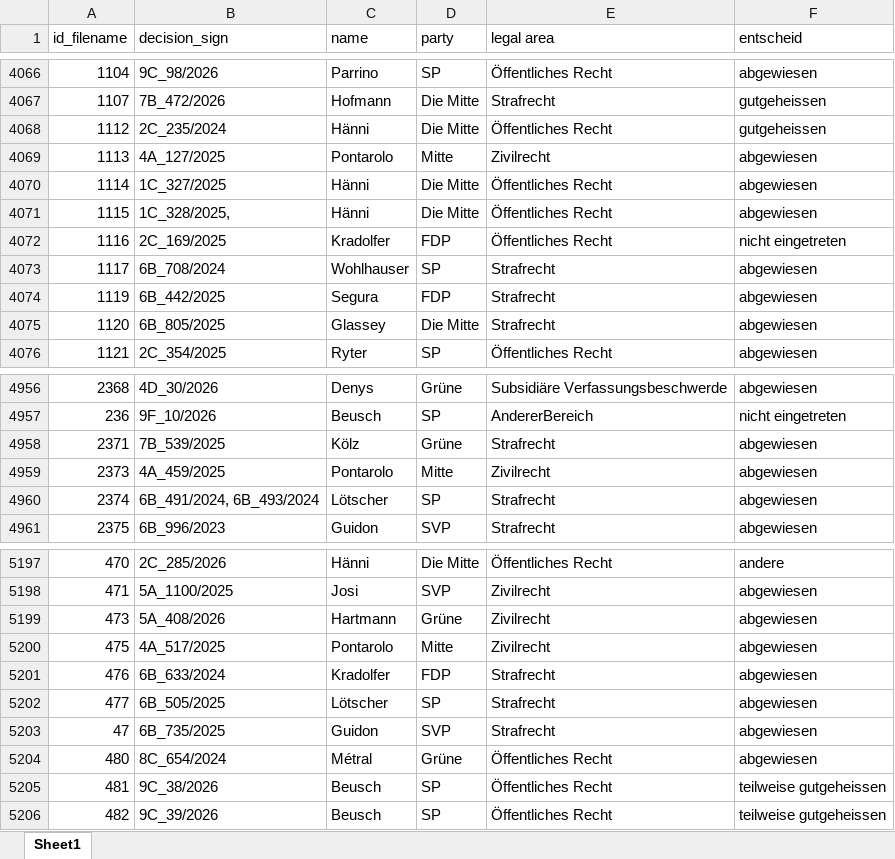
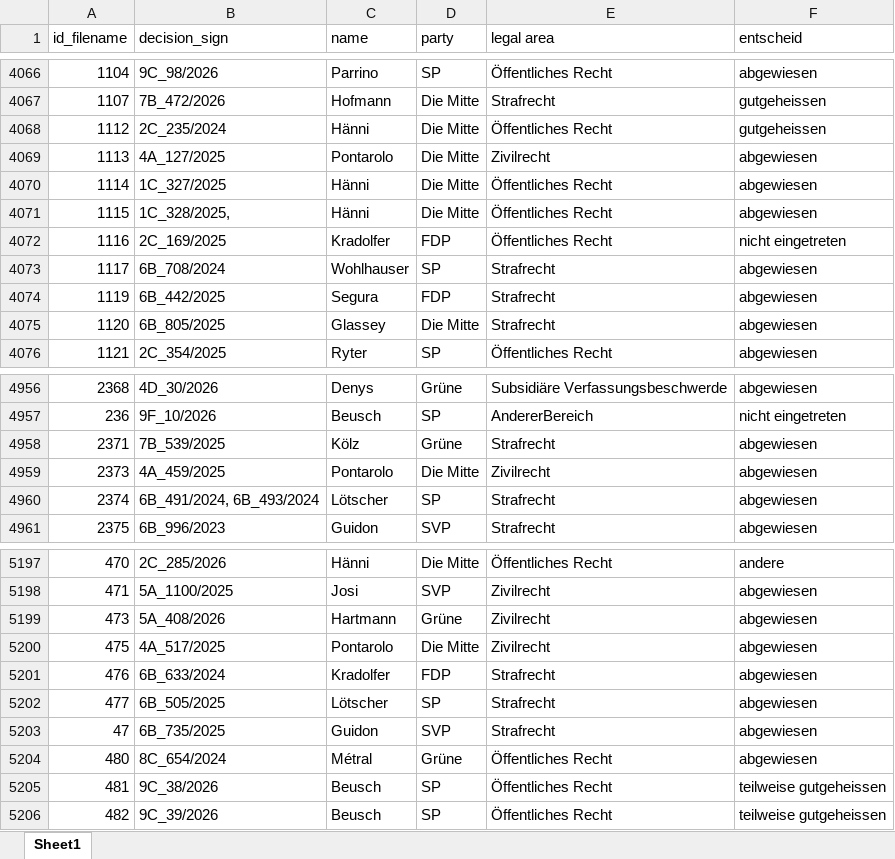
Before and after one commit to mischaaebi-droid/swiss-federal-court-analysis, an Excel workbook: decisions_date_structured.xlsx, sheet Sheet1, drawn as a sheet; only a part is shown, gaps mark what is left out; values as stored, in another font and other column widths than the file's, no borders; the diff names each change by its address in the sheet, - before the commit and + after, or states it on an @@ line.

```diff
--- a/decisions_date_structured.xlsx (sheet Sheet1)
+++ b/decisions_date_structured.xlsx (sheet Sheet1)
-D4069 (party): Mitte
+D4069 (party): Die Mitte
-D4959 (party): Mitte
+D4959 (party): Die Mitte
-D5200 (party): Mitte
+D5200 (party): Die Mitte
```
Also changed, not shown: results/3er_crimelaw.xlsx, results/3er_publaw.xlsx, 8 other files.
